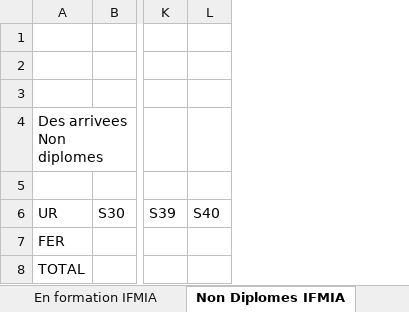
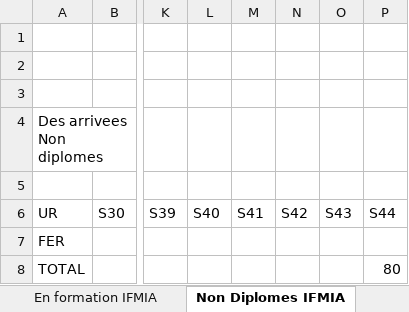
Before and after one commit to nabilachnaida-blip/dashboard, an Excel workbook: suivi.xlsx, sheet Non Diplomes IFMIA, drawn as a sheet; only a part is shown, gaps mark what is left out; values as stored, in another font and other column widths than the file's, no borders; the diff names each change by its address in the sheet, - before the commit and + after, or states it on an @@ line.

```diff
--- a/suivi.xlsx (sheet Non Diplomes IFMIA)
+++ b/suivi.xlsx (sheet Non Diplomes IFMIA)
+column M (S41), empty
+column N (S42), empty
+column O (S43), empty
+column P (S44), row 8: 80
```
Also changed, not shown: sheet integration Usine, sheet En formation IFMIA, 10 other files.
